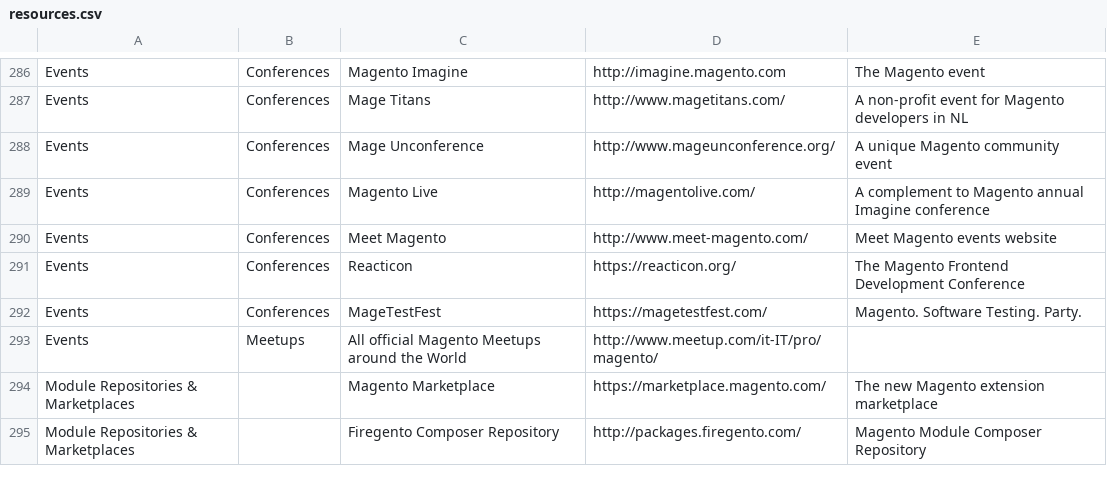
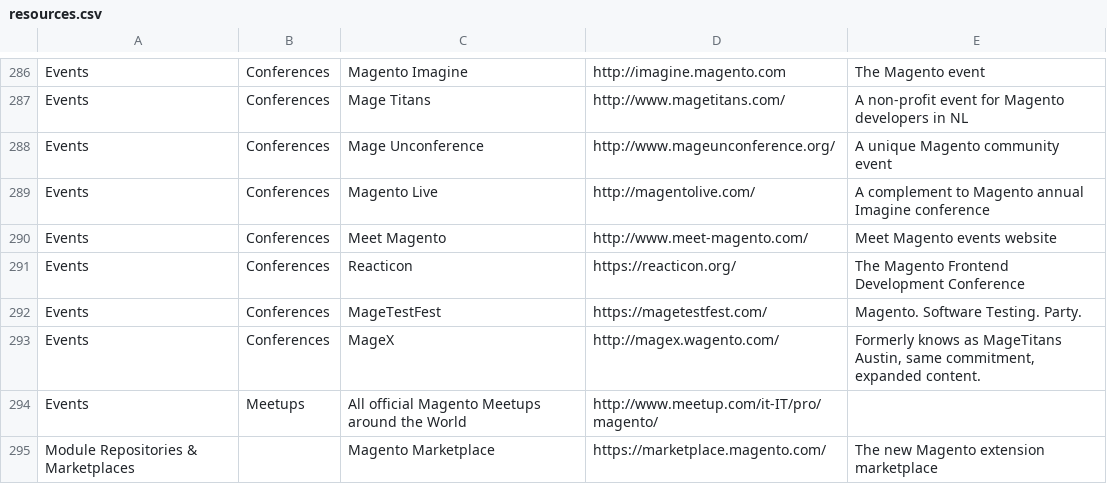
Before and after one commit to aleron75/mageres, a CSV file: resources.csv, drawn as a sheet; only a part is shown, gaps mark what is left out; the shorter side is filled out with more unchanged rows; the diff names each change by its address in the sheet, - before the commit and + after, or states it on an @@ line.

Commit message:
Add MageX event

```diff
--- a/resources.csv
+++ b/resources.csv
+row 293: Events | Conferences | MageX | http://magex.wagento.com/ | Formerly knows as MageTitans Austin, same commitment, expanded content.
```
Also changed, not shown: 1 other file.
